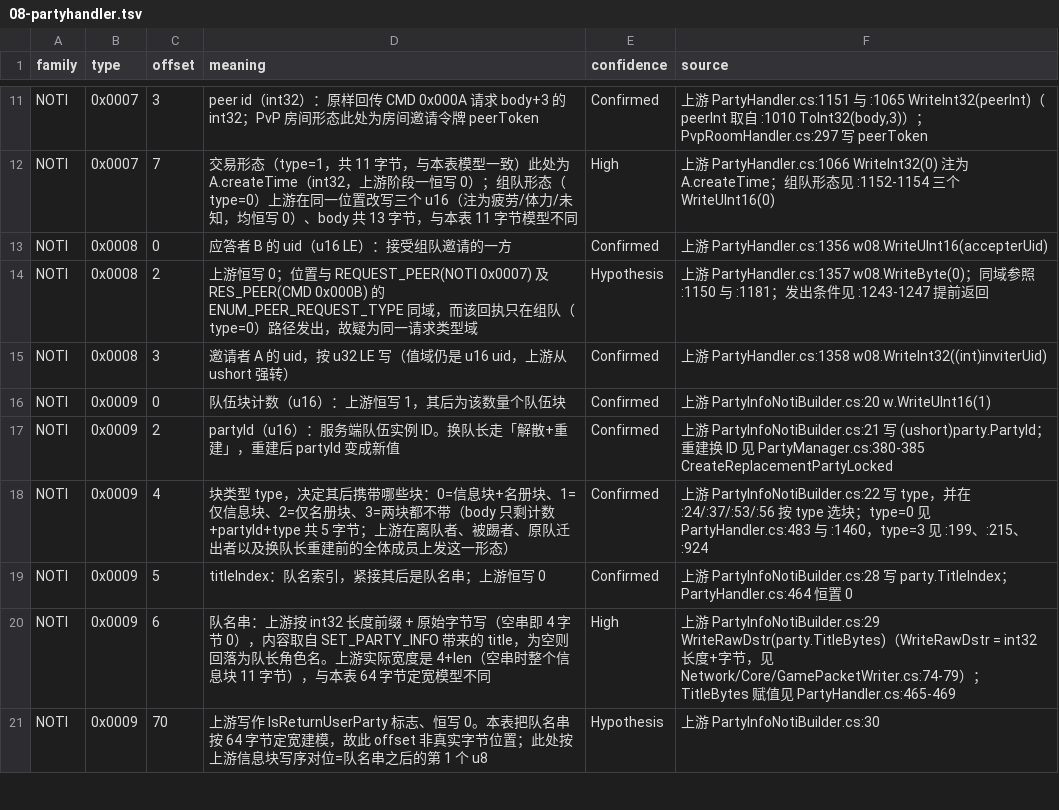
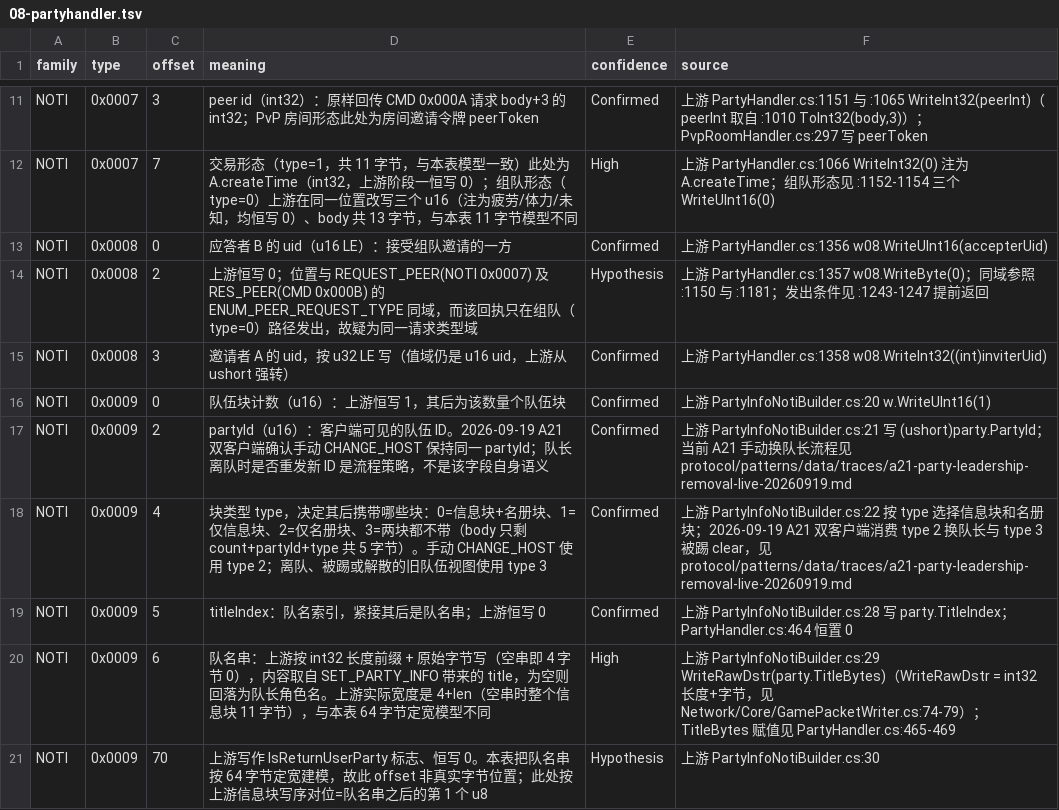
Before and after one commit to Gloria-GK-406/DNF-JP-86-Server, a TSV file: protocol/patterns/data/meanings/08-partyhandler.tsv, drawn as a sheet; only a part is shown, gaps mark what is left out.

```diff
--- a/protocol/patterns/data/meanings/08-partyhandler.tsv
+++ b/protocol/patterns/data/meanings/08-partyhandler.tsv
@@ -16,4 +16,4 @@ NOTI	0x0008	3	邀请者 A 的 uid，按 u32 LE 写（值域仍是 u16 uid，上
 NOTI	0x0009	0	队伍块计数（u16）：上游恒写 1，其后为该数量个队伍块	Confirmed	上游 PartyInfoNotiBuilder.cs:20 w.WriteUInt16(1)
-NOTI	0x0009	2	partyId（u16）：服务端队伍实例 ID。换队长走「解散+重建」，重建后 partyId 变成新值	Confirmed	上游 PartyInfoNotiBuilder.cs:21 写 (ushort)party.PartyId；重建换 ID 见 PartyManager.cs:380-385 CreateReplacementPartyLocked
-NOTI	0x0009	4	块类型 type，决定其后携带哪些块：0=信息块+名册块、1=仅信息块、2=仅名册块、3=两块都不带（body 只剩计数+partyId+type 共 5 字节；上游在离队者、被踢者、原队迁出者以及换队长重建前的全体成员上发这一形态）	Confirmed	上游 PartyInfoNotiBuilder.cs:22 写 type，并在 :24/:37/:53/:56 按 type 选块；type=0 见 PartyHandler.cs:483 与 :1460，type=3 见 :199、:215、:924
+NOTI	0x0009	2	partyId（u16）：客户端可见的队伍 ID。2026-09-19 A21 双客户端确认手动 CHANGE_HOST 保持同一 partyId；队长离队时是否重发新 ID 是流程策略，不是该字段自身语义	Confirmed	上游 PartyInfoNotiBuilder.cs:21 写 (ushort)party.PartyId；当前 A21 手动换队长流程见 protocol/patterns/data/traces/a21-party-leadership-removal-live-20260919.md
+NOTI	0x0009	4	块类型 type，决定其后携带哪些块：0=信息块+名册块、1=仅信息块、2=仅名册块、3=两块都不带（body 只剩 count+partyId+type 共 5 字节）。手动 CHANGE_HOST 使用 type 2；离队、被踢或解散的旧队伍视图使用 type 3	Confirmed	上游 PartyInfoNotiBuilder.cs:22 按 type 选择信息块和名册块；2026-09-19 A21 双客户端消费 type 2 换队长与 type 3 被踢 clear，见 protocol/patterns/data/traces/a21-party-leadership-removal-live-20260919.md
 NOTI	0x0009	5	titleIndex：队名索引，紧接其后是队名串；上游恒写 0	Confirmed	上游 PartyInfoNotiBuilder.cs:28 写 party.TitleIndex；PartyHandler.cs:464 恒置 0
```
Also changed, not shown: protocol/patterns/data/index-overrides.tsv, protocol/patterns/data/meanings/15-mixed.tsv, 10 other files.
